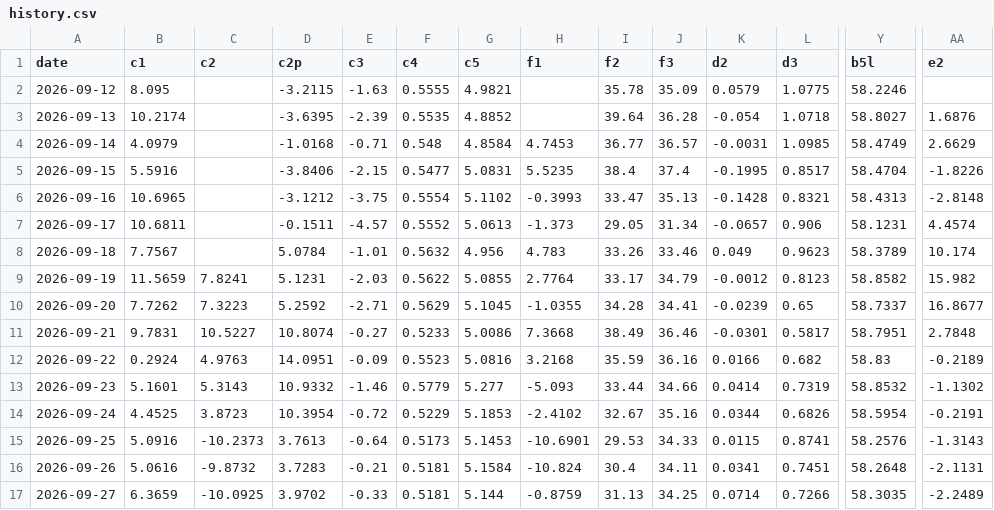
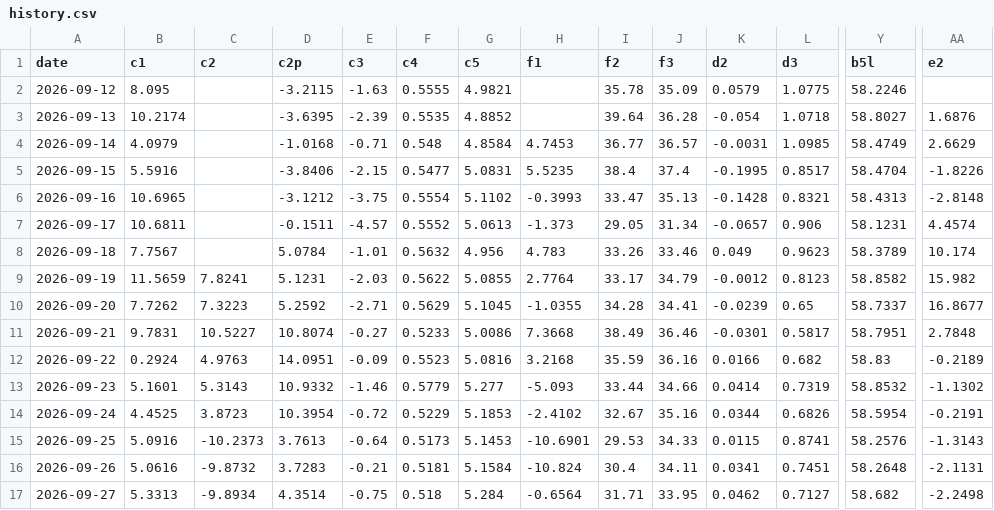
Before and after one commit to kostasg9786-cmyk/pinakas-btc, a CSV file: history.csv, drawn as a sheet; only a part is shown, gaps mark what is left out; the diff covers the shown part only; the diff names each change by its address in the sheet, - before the commit and + after, or states it on an @@ line.

```diff
--- a/history.csv
+++ b/history.csv
-B17 (c1): 6.3659
+B17 (c1): 5.3313
-C17 (c2): -10.0925
+C17 (c2): -9.8934
-D17 (c2p): 3.9702
+D17 (c2p): 4.3514
-E17 (c3): -0.33
+E17 (c3): -0.75
-F17 (c4): 0.5181
+F17 (c4): 0.518
-G17 (c5): 5.144
+G17 (c5): 5.284
-H17 (f1): -0.8759
+H17 (f1): -0.6564
-I17 (f2): 31.13
+I17 (f2): 31.71
-J17 (f3): 34.25
+J17 (f3): 33.95
-K17 (d2): 0.0714
+K17 (d2): 0.0462
-L17 (d3): 0.7266
+L17 (d3): 0.7127
-Y17 (b5l): 58.3035
+Y17 (b5l): 58.682
-AA17 (e2): -2.2489
+AA17 (e2): -2.2498
```
Also changed, not shown: 5 edited cells elsewhere in this file, 2 other files.
